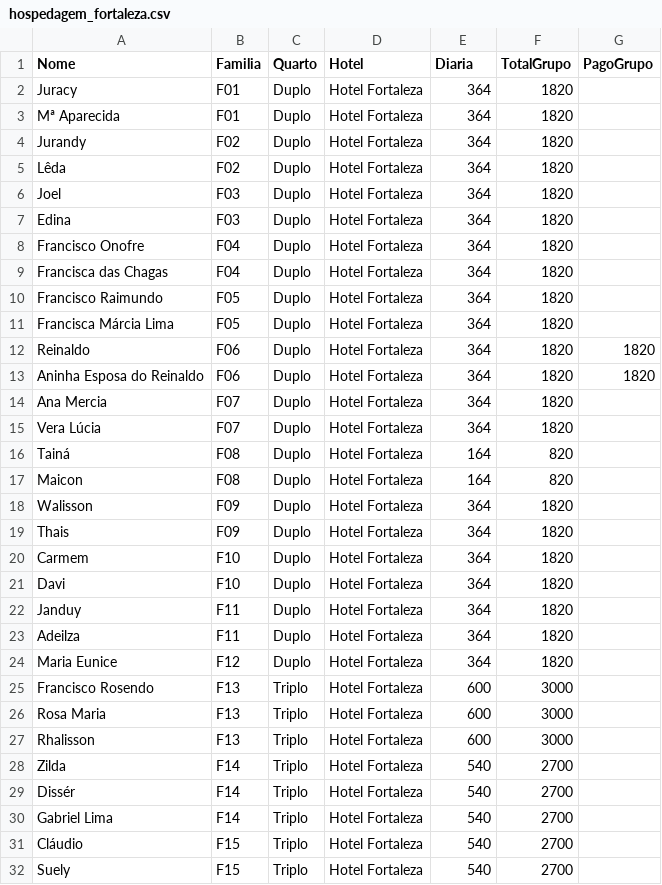
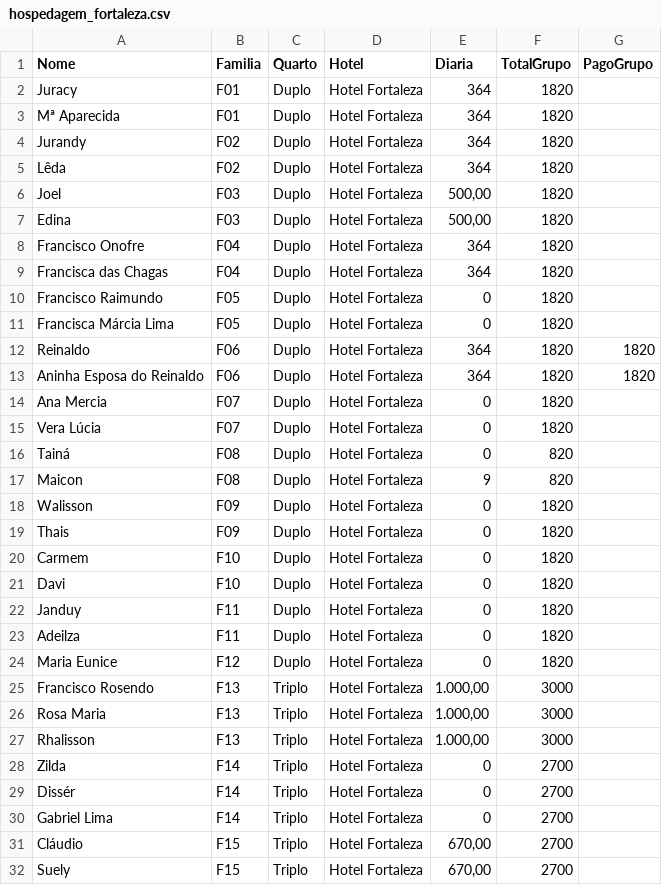
Before and after one commit to wandembergvrs/viagem2027, a CSV file: hospedagem_fortaleza.csv, drawn as a sheet; only a part is shown; the diff covers the shown part only.

Commit message:
Update hospedagem_fortaleza.csv

```diff
--- a/hospedagem_fortaleza.csv
+++ b/hospedagem_fortaleza.csv
@@ -5,28 +5,28 @@ Jurandy;F02;Duplo;Hotel Fortaleza;364;1820
 Lêda;F02;Duplo;Hotel Fortaleza;364;1820
-Joel;F03;Duplo;Hotel Fortaleza;364;1820
-Edina;F03;Duplo;Hotel Fortaleza;364;1820
+Joel;F03;Duplo;Hotel Fortaleza;500,00;1820
+Edina;F03;Duplo;Hotel Fortaleza;500,00;1820
 Francisco Onofre;F04;Duplo;Hotel Fortaleza;364;1820
 Francisca das Chagas;F04;Duplo;Hotel Fortaleza;364;1820
-Francisco Raimundo;F05;Duplo;Hotel Fortaleza;364;1820
-Francisca Márcia Lima;F05;Duplo;Hotel Fortaleza;364;1820
+Francisco Raimundo;F05;Duplo;Hotel Fortaleza;0;1820
+Francisca Márcia Lima;F05;Duplo;Hotel Fortaleza;0;1820
 Reinaldo;F06;Duplo;Hotel Fortaleza;364;1820;1820
 Aninha Esposa do Reinaldo;F06;Duplo;Hotel Fortaleza;364;1820;1820
-Ana Mercia;F07;Duplo;Hotel Fortaleza;364;1820
-Vera Lúcia;F07;Duplo;Hotel Fortaleza;364;1820
-Tainá;F08;Duplo;Hotel Fortaleza;164;820
-Maicon;F08;Duplo;Hotel Fortaleza;164;820
-Walisson;F09;Duplo;Hotel Fortaleza;364;1820
-Thais;F09;Duplo;Hotel Fortaleza;364;1820
-Carmem;F10;Duplo;Hotel Fortaleza;364;1820
-Davi;F10;Duplo;Hotel Fortaleza;364;1820
-Janduy;F11;Duplo;Hotel Fortaleza;364;1820
-Adeilza;F11;Duplo;Hotel Fortaleza;364;1820
-Maria Eunice;F12;Duplo;Hotel Fortaleza;364;1820
-Francisco Rosendo;F13;Triplo;Hotel Fortaleza;600;3000
-Rosa Maria;F13;Triplo;Hotel Fortaleza;600;3000
-Rhalisson;F13;Triplo;Hotel Fortaleza;600;3000
-Zilda;F14;Triplo;Hotel Fortaleza;540;2700
-Dissér;F14;Triplo;Hotel Fortaleza;540;2700
-Gabriel Lima;F14;Triplo;Hotel Fortaleza;540;2700
-Cláudio;F15;Triplo;Hotel Fortaleza;540;2700
-Suely;F15;Triplo;Hotel Fortaleza;540;2700
+Ana Mercia;F07;Duplo;Hotel Fortaleza;0;1820
+Vera Lúcia;F07;Duplo;Hotel Fortaleza;0;1820
+Tainá;F08;Duplo;Hotel Fortaleza;0;820
+Maicon;F08;Duplo;Hotel Fortaleza;9;820
+Walisson;F09;Duplo;Hotel Fortaleza;0;1820
+Thais;F09;Duplo;Hotel Fortaleza;0;1820
+Carmem;F10;Duplo;Hotel Fortaleza;0;1820
+Davi;F10;Duplo;Hotel Fortaleza;0;1820
+Janduy;F11;Duplo;Hotel Fortaleza;0;1820
+Adeilza;F11;Duplo;Hotel Fortaleza;0;1820
+Maria Eunice;F12;Duplo;Hotel Fortaleza;0;1820
+Francisco Rosendo;F13;Triplo;Hotel Fortaleza;1.000,00;3000
+Rosa Maria;F13;Triplo;Hotel Fortaleza;1.000,00;3000
+Rhalisson;F13;Triplo;Hotel Fortaleza;1.000,00;3000
+Zilda;F14;Triplo;Hotel Fortaleza;0;2700
+Dissér;F14;Triplo;Hotel Fortaleza;0;2700
+Gabriel Lima;F14;Triplo;Hotel Fortaleza;0;2700
+Cláudio;F15;Triplo;Hotel Fortaleza;670,00;2700
+Suely;F15;Triplo;Hotel Fortaleza;670,00;2700
```
Also changed, not shown: 13 edited cells elsewhere in this file.
